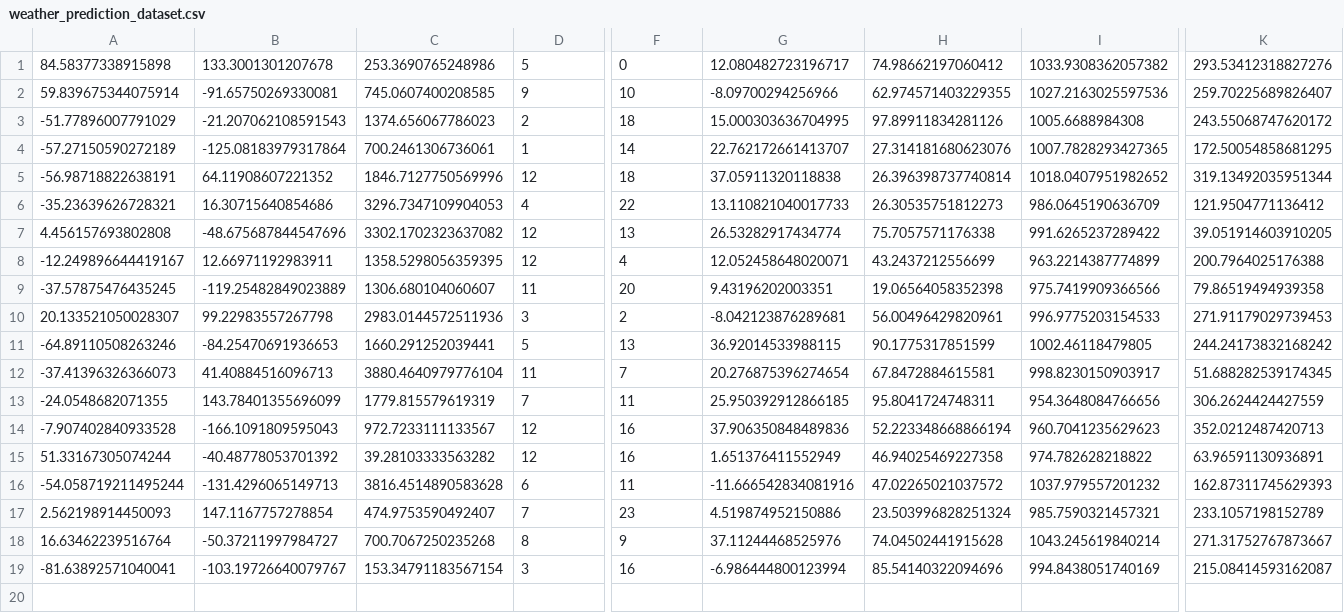
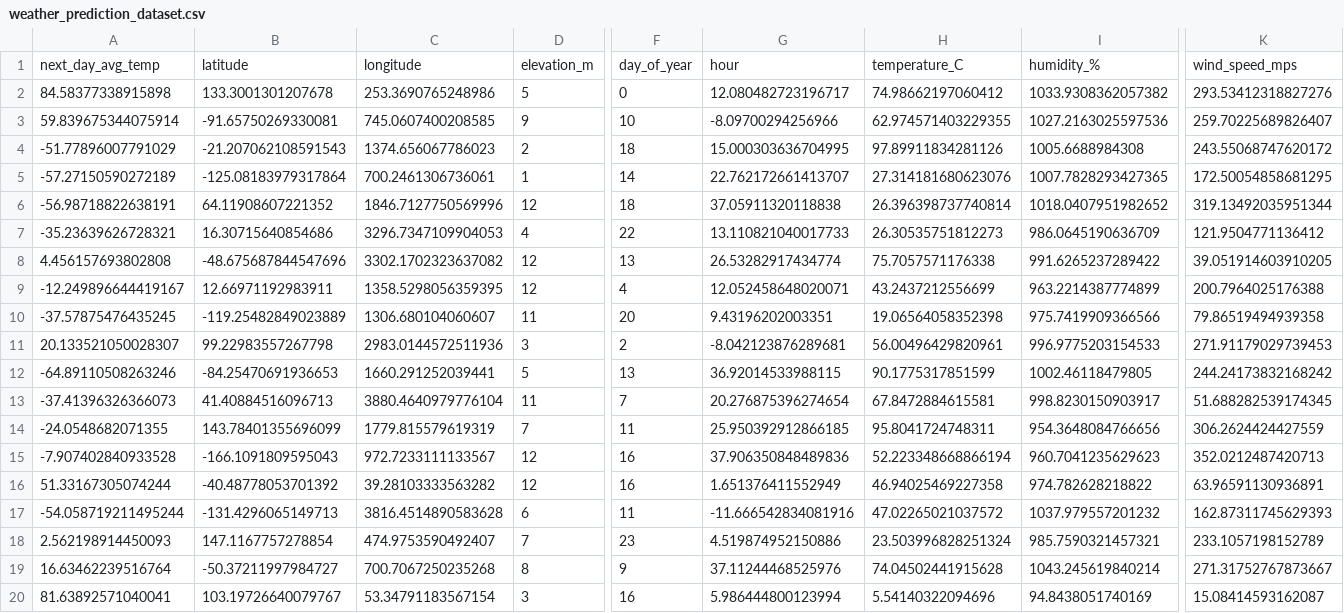
Before and after one commit to matheswaran666/Linear-regression-model, a CSV file: inputs/weather_prediction_dataset.csv, drawn as a sheet; only a part is shown, gaps mark what is left out; addresses are those after the commit; rows hold the shown columns only; the diff names each change by its address in the sheet, - before the commit and + after, or states it on an @@ line.

```diff
--- a/inputs/weather_prediction_dataset.csv
+++ b/inputs/weather_prediction_dataset.csv
+row 1: next_day_avg_temp | latitude | longitude | elevation_m | day_of_year | hour | temperature_C | humidity_% | wind_speed_mps
-A20: -81.63892571040041
+A20: 81.63892571040041
-B20: -103.19726640079767
+B20: 103.19726640079767
-C20: 153.34791183567154
+C20: 53.34791183567154
-G20: -6.986444800123994
+G20: 5.986444800123994
-H20: 85.54140322094696
+H20: 5.54140322094696
-I20: 994.8438051740169
+I20: 94.8438051740169
-K20: 215.08414593162087
+K20: 15.08414593162087
```
Also changed, not shown: inputs/house_price_prediction_dataset.csv, inputs/store_sales.csv, 10 other files.
